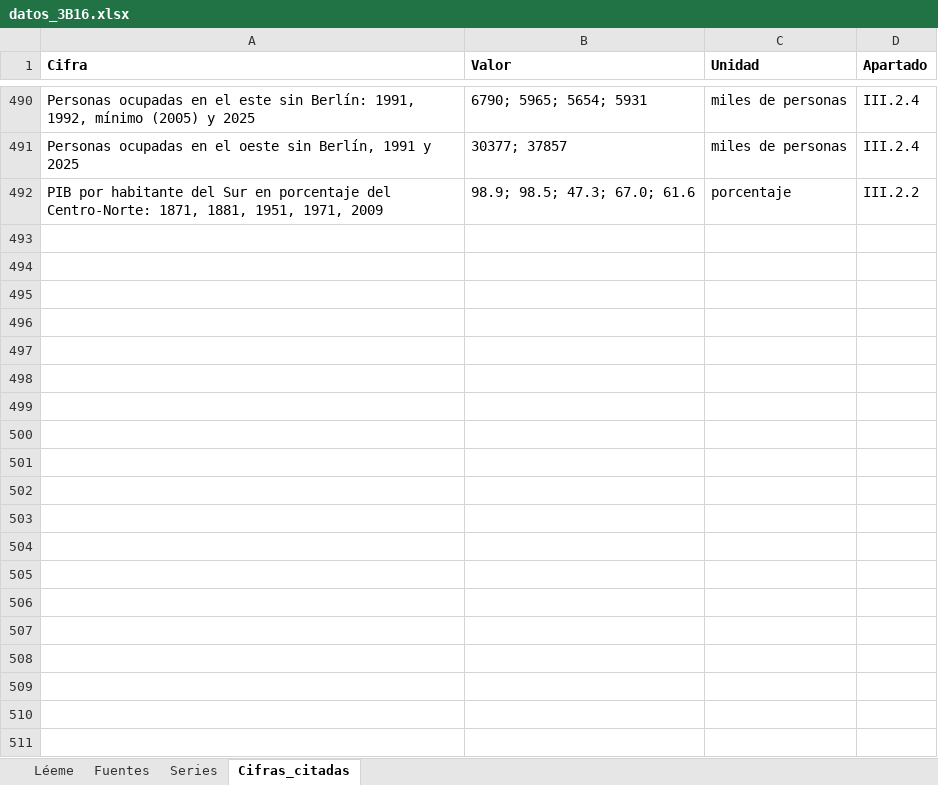
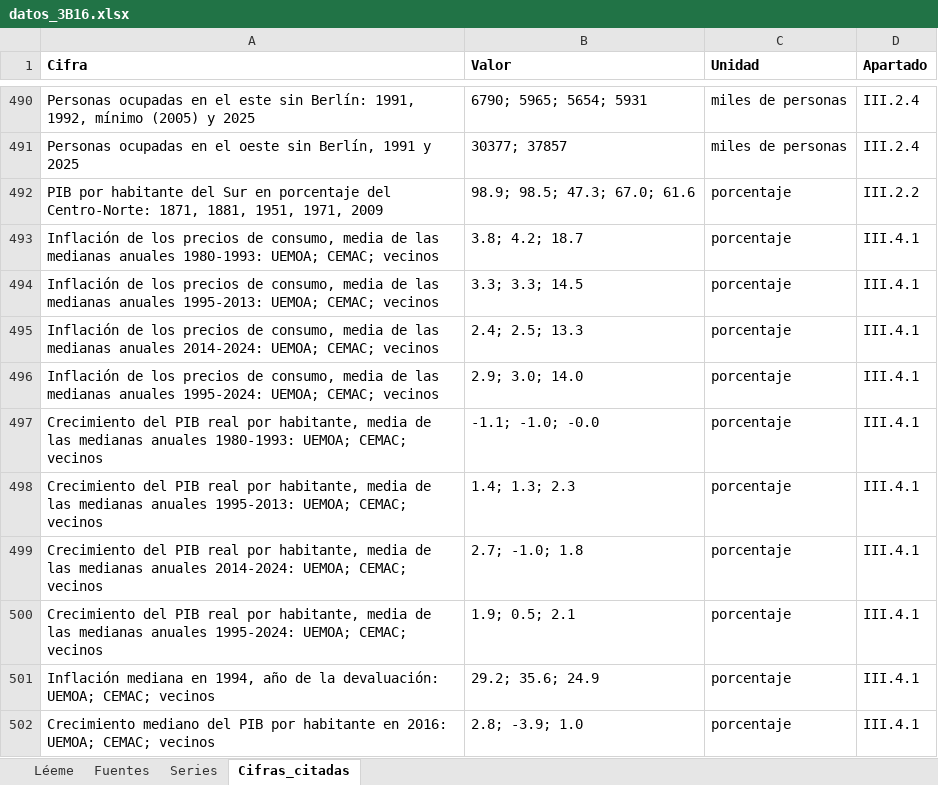
Before and after one commit to OposicionTCEE/temario, an Excel workbook: Ejercicio-3/Parte-B/3.B.16/Code/datos_3B16.xlsx, sheet Cifras_citadas, drawn as a sheet; only a part is shown, gaps mark what is left out; values as stored, in another font and other column widths than the file's, no borders; the diff names each change by its address in the sheet, - before the commit and + after, or states it on an @@ line.

```diff
--- a/Ejercicio-3/Parte-B/3.B.16/Code/datos_3B16.xlsx (sheet Cifras_citadas)
+++ b/Ejercicio-3/Parte-B/3.B.16/Code/datos_3B16.xlsx (sheet Cifras_citadas)
+row 493: Inflación de los precios de consumo, media de las medianas anuales 1980-1993: UEMOA; CEMAC; vecinos | 3.8; 4.2; 18.7 | porcentaje | III.4.1
+row 494: Inflación de los precios de consumo, media de las medianas anuales 1995-2013: UEMOA; CEMAC; vecinos | 3.3; 3.3; 14.5 | porcentaje | III.4.1
+row 495: Inflación de los precios de consumo, media de las medianas anuales 2014-2024: UEMOA; CEMAC; vecinos | 2.4; 2.5; 13.3 | porcentaje | III.4.1
+row 496: Inflación de los precios de consumo, media de las medianas anuales 1995-2024: UEMOA; CEMAC; vecinos | 2.9; 3.0; 14.0 | porcentaje | III.4.1
+row 497: Crecimiento del PIB real por habitante, media de las medianas anuales 1980-1993: UEMOA; CEMAC; vecinos | -1.1; -1.0; -0.0 | porcentaje | III.4.1
+row 498: Crecimiento del PIB real por habitante, media de las medianas anuales 1995-2013: UEMOA; CEMAC; vecinos | 1.4; 1.3; 2.3 | porcentaje | III.4.1
+row 499: Crecimiento del PIB real por habitante, media de las medianas anuales 2014-2024: UEMOA; CEMAC; vecinos | 2.7; -1.0; 1.8 | porcentaje | III.4.1
+row 500: Crecimiento del PIB real por habitante, media de las medianas anuales 1995-2024: UEMOA; CEMAC; vecinos | 1.9; 0.5; 2.1 | porcentaje | III.4.1
+row 501: Inflación mediana en 1994, año de la devaluación: UEMOA; CEMAC; vecinos | 29.2; 35.6; 24.9 | porcentaje | III.4.1
+row 502: Crecimiento mediano del PIB por habitante en 2016: UEMOA; CEMAC; vecinos | 2.8; -3.9; 1.0 | porcentaje | III.4.1
```
Also changed, not shown: sheet Series, sheet Fuentes, sheet Léeme, 2 other files.
